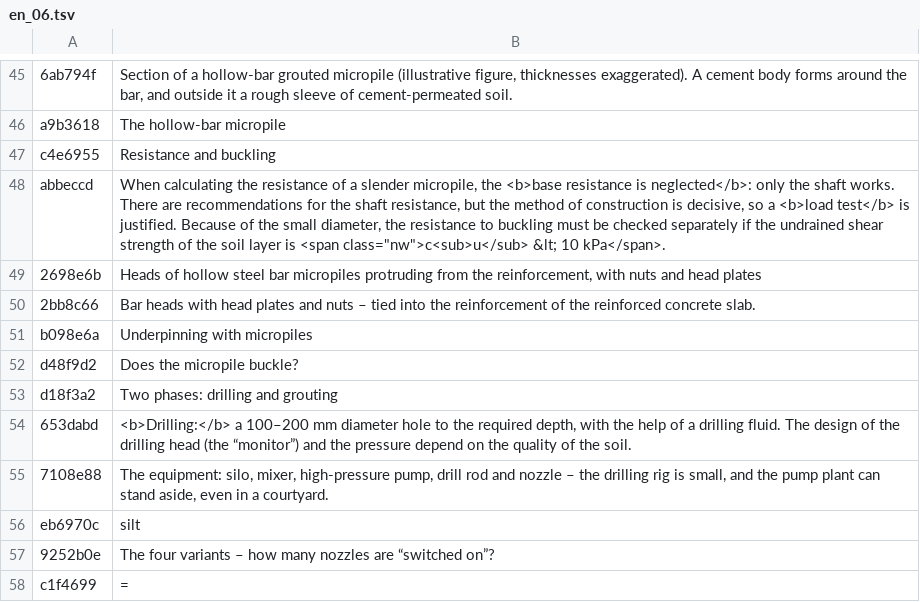
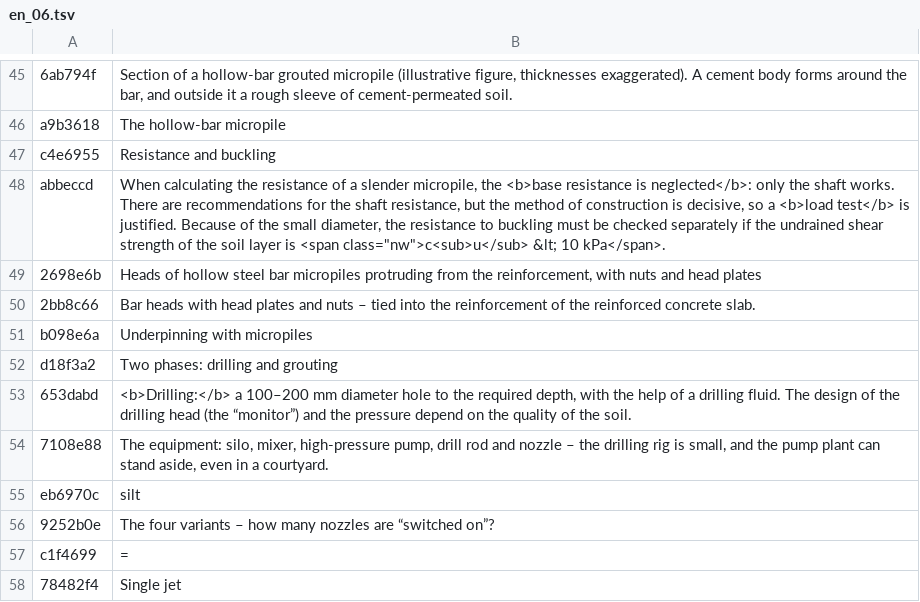
Before and after one commit to MBalika/melyalapozasok, a TSV file: _src/i18n/en_06.tsv, drawn as a sheet; only a part is shown, gaps mark what is left out; the shorter side is filled out with more unchanged rows.

```diff
--- a/_src/i18n/en_06.tsv
+++ b/_src/i18n/en_06.tsv
@@ -51,3 +51,2 @@ abbeccd	When calculating the resistance of a slender micropile, the <b>base resi
 b098e6a	Underpinning with micropiles
-d48f9d2	Does the micropile buckle?
 d18f3a2	Two phases: drilling and grouting
```
Also changed, not shown: _src/i18n/en_13.tsv, _src/i18n/en_28.tsv, 7 other files.
